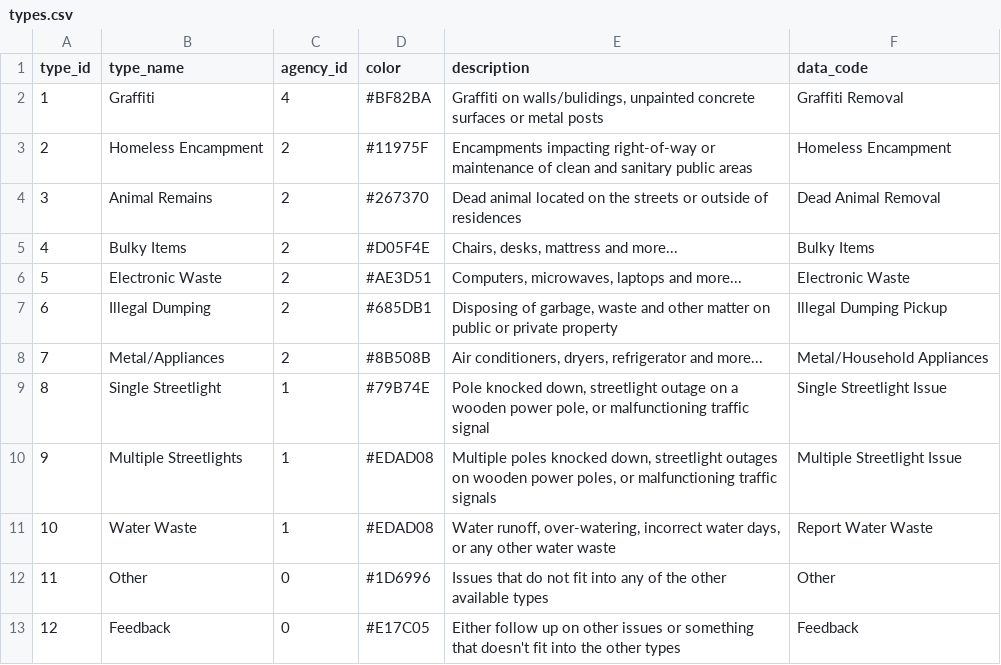
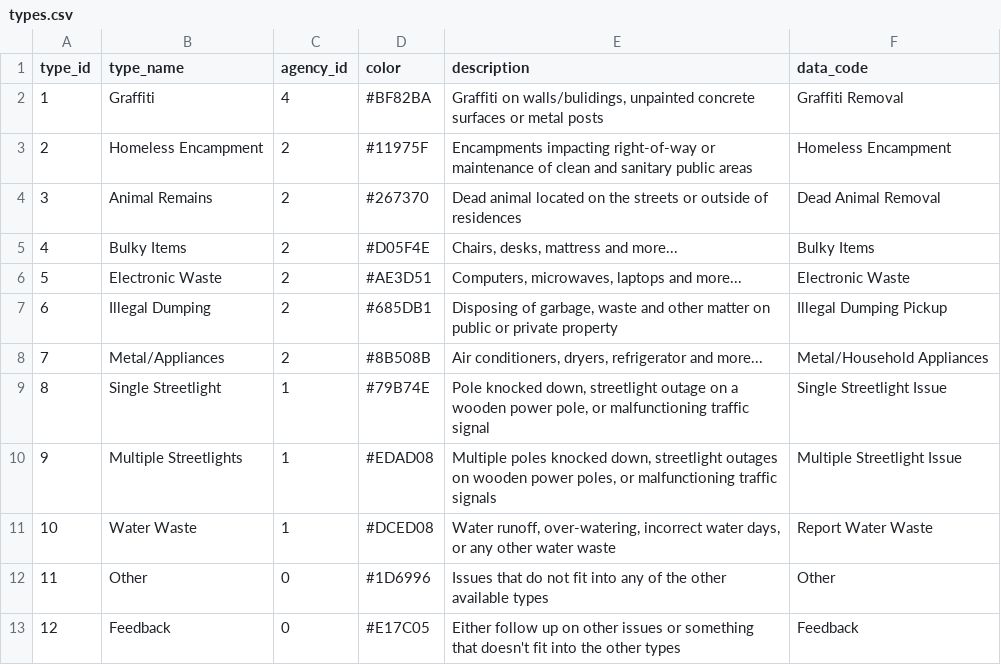
Before and after one commit to hackforla/311-data, a CSV file: server/api/alembic/seeds/types.csv, drawn as a sheet.

Commit message:
Update color mapping in seed file

```diff
--- a/server/api/alembic/seeds/types.csv
+++ b/server/api/alembic/seeds/types.csv
@@ -10,3 +10,3 @@ type_id,type_name,agency_id,color,description,data_code
 9,Multiple Streetlights,1,#EDAD08,"Multiple poles knocked down, streetlight outages on wooden power poles, or malfunctioning traffic signals",Multiple Streetlight Issue
-10,Water Waste,1,#EDAD08,"Water runoff, over-watering, incorrect water days, or any other water waste ",Report Water Waste
+10,Water Waste,1,#DCED08,"Water runoff, over-watering, incorrect water days, or any other water waste ",Report Water Waste
 11,Other,0,#1D6996,Issues that do not fit into any of the other available types,Other
```
